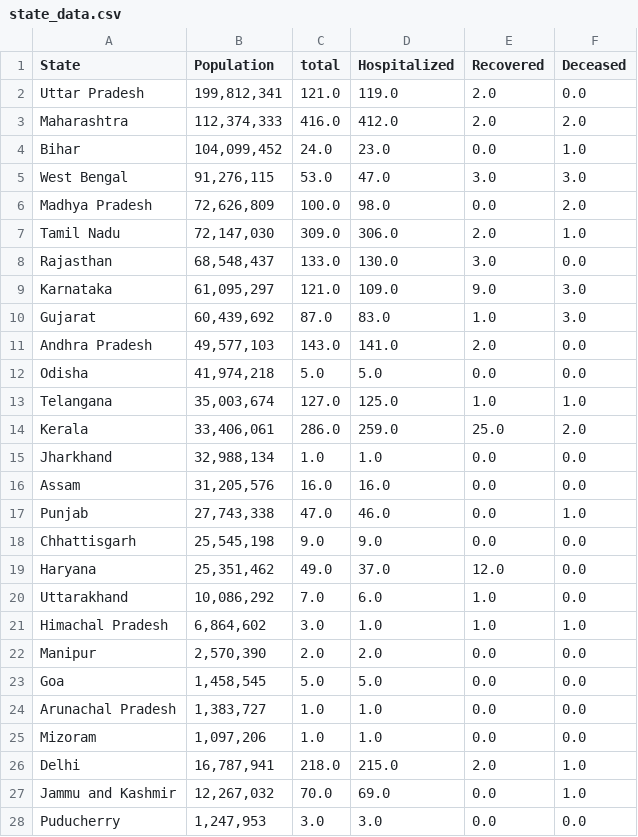
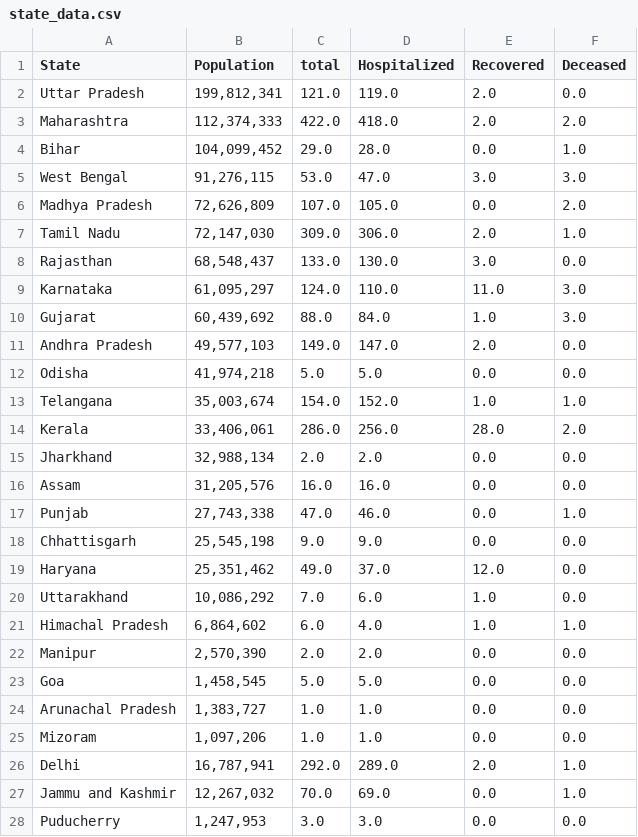
Before and after one commit to ai-splash/corona_india_data, a CSV file: state_data.csv, drawn as a sheet; only a part is shown.

Commit message:
Updates on 02/04/2020 22:47:39

```diff
--- a/state_data.csv
+++ b/state_data.csv
@@ -2,15 +2,15 @@ State,Population,total,Hospitalized,Recovered,Deceased
 Uttar Pradesh,"199,812,341 ",121.0,119.0,2.0,0.0
-Maharashtra,"112,374,333 ",416.0,412.0,2.0,2.0
-Bihar,"104,099,452 ",24.0,23.0,0.0,1.0
+Maharashtra,"112,374,333 ",422.0,418.0,2.0,2.0
+Bihar,"104,099,452 ",29.0,28.0,0.0,1.0
 West Bengal,"91,276,115 ",53.0,47.0,3.0,3.0
-Madhya Pradesh,"72,626,809 ",100.0,98.0,0.0,2.0
+Madhya Pradesh,"72,626,809 ",107.0,105.0,0.0,2.0
 Tamil Nadu,"72,147,030 ",309.0,306.0,2.0,1.0
 Rajasthan,"68,548,437 ",133.0,130.0,3.0,0.0
-Karnataka,"61,095,297 ",121.0,109.0,9.0,3.0
-Gujarat,"60,439,692 ",87.0,83.0,1.0,3.0
-Andhra Pradesh,"49,577,103  ",143.0,141.0,2.0,0.0
+Karnataka,"61,095,297 ",124.0,110.0,11.0,3.0
+Gujarat,"60,439,692 ",88.0,84.0,1.0,3.0
+Andhra Pradesh,"49,577,103  ",149.0,147.0,2.0,0.0
 Odisha,"41,974,218 ",5.0,5.0,0.0,0.0
-Telangana,"35,003,674 ",127.0,125.0,1.0,1.0
-Kerala,"33,406,061 ",286.0,259.0,25.0,2.0
-Jharkhand,"32,988,134 ",1.0,1.0,0.0,0.0
+Telangana,"35,003,674 ",154.0,152.0,1.0,1.0
+Kerala,"33,406,061 ",286.0,256.0,28.0,2.0
+Jharkhand,"32,988,134 ",2.0,2.0,0.0,0.0
 Assam,"31,205,576 ",16.0,16.0,0.0,0.0
@@ -20,3 +20,3 @@ Haryana,"25,351,462 ",49.0,37.0,12.0,0.0
 Uttarakhand,"10,086,292 ",7.0,6.0,1.0,0.0
-Himachal Pradesh,"6,864,602 ",3.0,1.0,1.0,1.0
+Himachal Pradesh,"6,864,602 ",6.0,4.0,1.0,1.0
 Manipur,"2,570,390 ",2.0,2.0,0.0,0.0
@@ -25,3 +25,3 @@ Arunachal Pradesh,"1,383,727 ",1.0,1.0,0.0,0.0
 Mizoram,"1,097,206 ",1.0,1.0,0.0,0.0
-Delhi,"16,787,941 ",218.0,215.0,2.0,1.0
+Delhi,"16,787,941 ",292.0,289.0,2.0,1.0
 Jammu and Kashmir,"12,267,032 ",70.0,69.0,0.0,1.0
```
